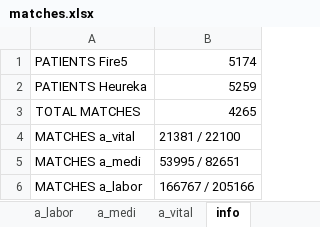
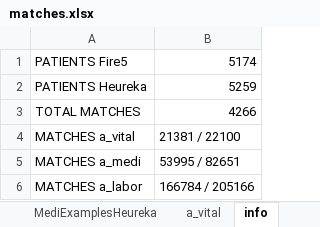
Before and after one commit to guardina/fire_heureka_login, an Excel workbook: php/files/matches.xlsx, sheet info, drawn as a sheet; values as stored, in another font and other column widths than the file's, no borders; the diff names each change by its address in the sheet, - before the commit and + after, or states it on an @@ line.

```diff
--- a/php/files/matches.xlsx (sheet info)
+++ b/php/files/matches.xlsx (sheet info)
+sheet tab: MediExamplesHeureka
-B3: 4265
+B3: 4266
-B6: 166767 / 205166
+B6: 166784 / 205166
```
Also changed, not shown: sheet a_medi, sheet a_labor, sheet a_vital, other sheet tabs, 5 other files.
